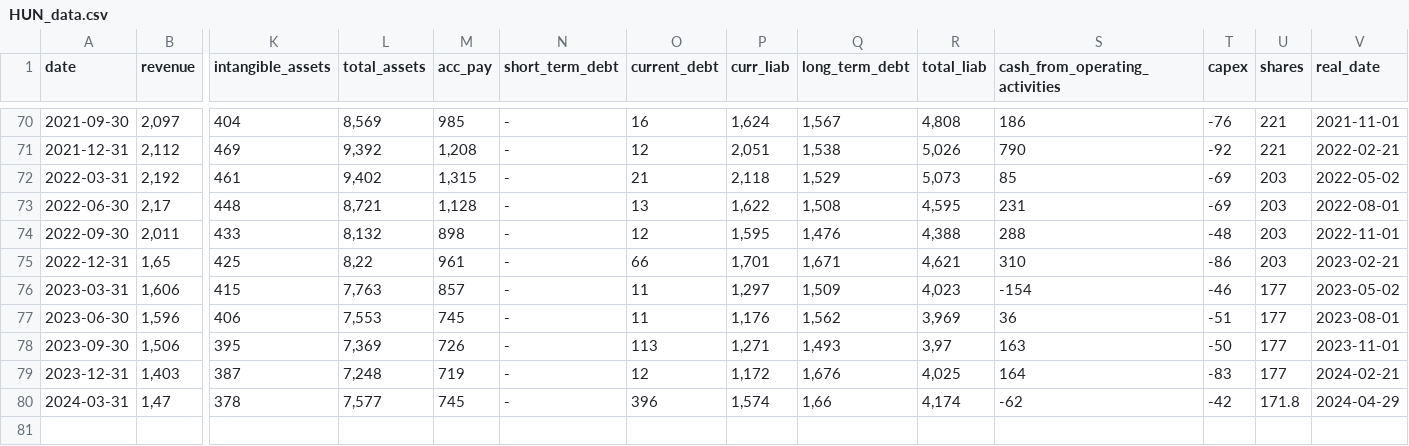
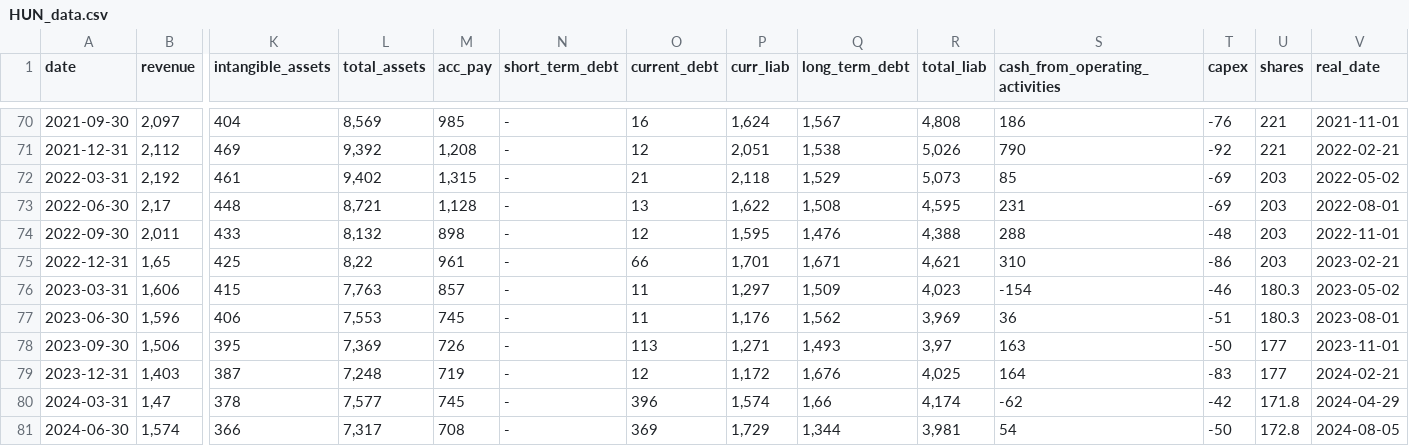
Before and after one commit to zsoltnagy89/Economy, a CSV file: data/input/HUN_data.csv, drawn as a sheet; only a part is shown, gaps mark what is left out; rows hold the shown columns only; the diff names each change by its address in the sheet, - before the commit and + after, or states it on an @@ line.

```diff
--- a/data/input/HUN_data.csv
+++ b/data/input/HUN_data.csv
-U76:U77 (shares): 177
+U76:U77 (shares): 180.3
+row 81: 2024-06-30 | 1,574 | 366 | 7,317 | 708 | - | 369 | 1,729 | 1,344 | 3,981 | 54 | -50 | 172.8 | 2024-08-05
```
Also changed, not shown: data/input/IAC_data.csv, data/input/IFF_data.csv, 4 other files.
